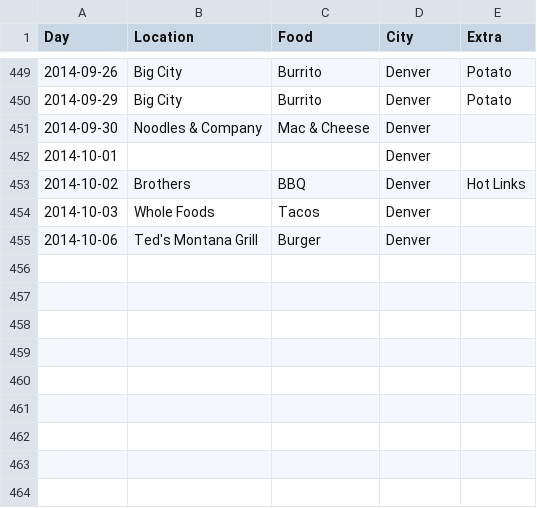
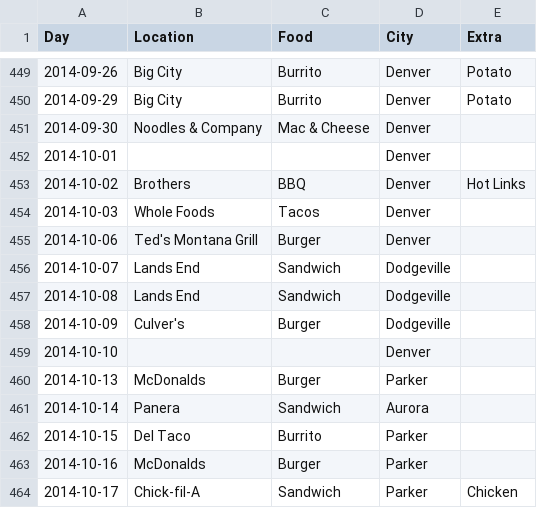
Before and after one commit to terrbearCodes/data, a CSV file: lunches.csv, drawn as a sheet; only a part is shown, gaps mark what is left out; the diff names each change by its address in the sheet, - before the commit and + after, or states it on an @@ line.

```diff
--- a/lunches.csv
+++ b/lunches.csv
+row 456: 2014-10-07 | Lands End | Sandwich | Dodgeville
+row 457: 2014-10-08 | Lands End | Sandwich | Dodgeville
+row 458: 2014-10-09 | Culver's | Burger | Dodgeville
+row 459: 2014-10-10 |  |  | Denver
+row 460: 2014-10-13 | McDonalds | Burger | Parker
+row 461: 2014-10-14 | Panera | Sandwich | Aurora
+row 462: 2014-10-15 | Del Taco | Burrito | Parker
+row 463: 2014-10-16 | McDonalds | Burger | Parker
+row 464: 2014-10-17 | Chick-fil-A | Sandwich | Parker | Chicken
```
Also changed, not shown: 1 other file.
